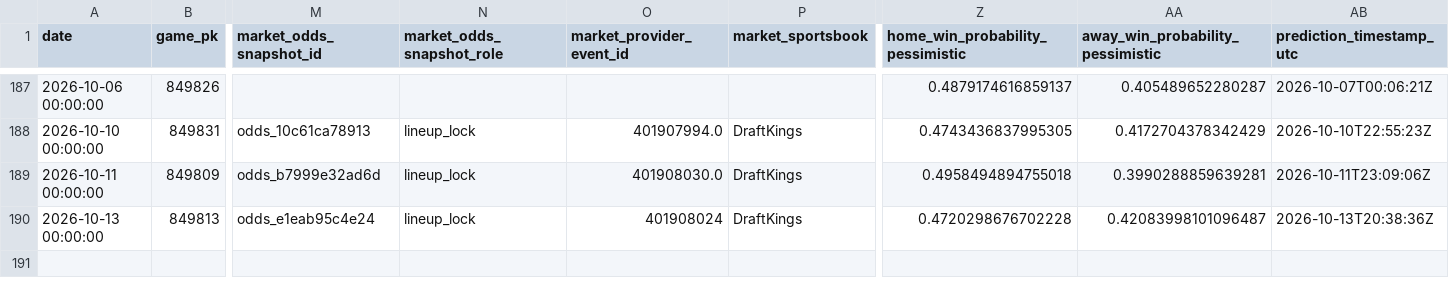
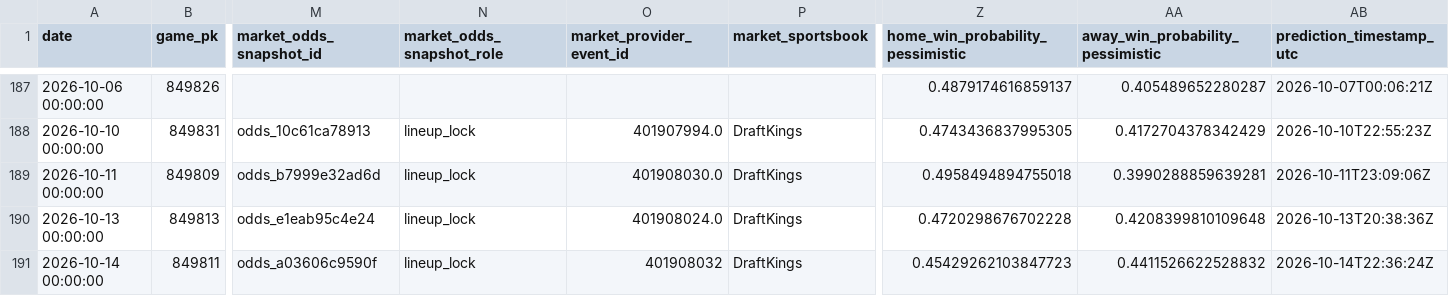
Before and after one commit to 0xyydeca/mlb_metrics, a CSV file: data/predictions/game_predictions_audit.csv, drawn as a sheet; only a part is shown, gaps mark what is left out; rows hold the shown columns only; the diff names each change by its address in the sheet, - before the commit and + after, or states it on an @@ line.

```diff
--- a/data/predictions/game_predictions_audit.csv
+++ b/data/predictions/game_predictions_audit.csv
-O190 (market_provider_event_id): 401908024
+O190 (market_provider_event_id): 401908024.0
-AA190 (away_win_probability_pessimistic): 0.42083998101096487
+AA190 (away_win_probability_pessimistic): 0.4208399810109648
+row 191: 2026-10-14 00:00:00 | 849811 | odds_a03606c9590f | lineup_lock | 401908032 | DraftKings | 0.45429262103847723 | 0.4411526622528832 | 2026-10-14T22:36:24Z
```
Also changed, not shown: data/predictions/lineup_snapshots_audit.csv, data/predictions/lineup_snapshots_latest.csv, 15 other files.
